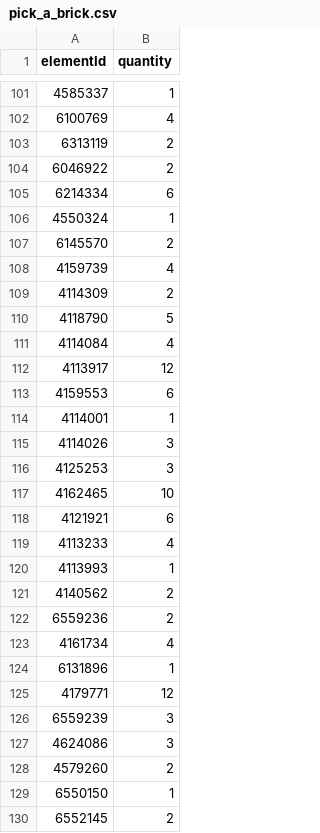
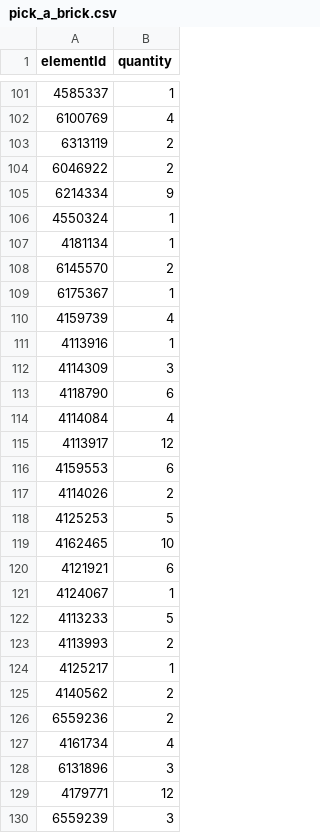
Before and after one commit to clarklab/legomylego, a CSV file: models/chainsaw_face/out/pick_a_brick.csv, drawn as a sheet; only a part is shown, gaps mark what is left out; the shorter side is filled out with more unchanged rows; the diff covers the shown part only.

```diff
--- a/models/chainsaw_face/out/pick_a_brick.csv
+++ b/models/chainsaw_face/out/pick_a_brick.csv
@@ -104,8 +104,11 @@ elementId,quantity
 6046922,2
-6214334,6
+6214334,9
 4550324,1
+4181134,1
 6145570,2
+6175367,1
 4159739,4
-4114309,2
-4118790,5
+4113916,1
+4114309,3
+4118790,6
 4114084,4
@@ -113,9 +116,10 @@ elementId,quantity
 4159553,6
-4114001,1
-4114026,3
-4125253,3
+4114026,2
+4125253,5
 4162465,10
 4121921,6
-4113233,4
-4113993,1
+4124067,1
+4113233,5
+4113993,2
+4125217,1
 4140562,2
@@ -123,3 +127,3 @@ elementId,quantity
 4161734,4
-6131896,1
+6131896,3
 4179771,12
```
Also changed, not shown: 5 edited cells elsewhere in this file, models/chainsaw_face/out/parts.csv, models/chainsaw_face/out/variants/clean/parts.csv, 28 other files.
